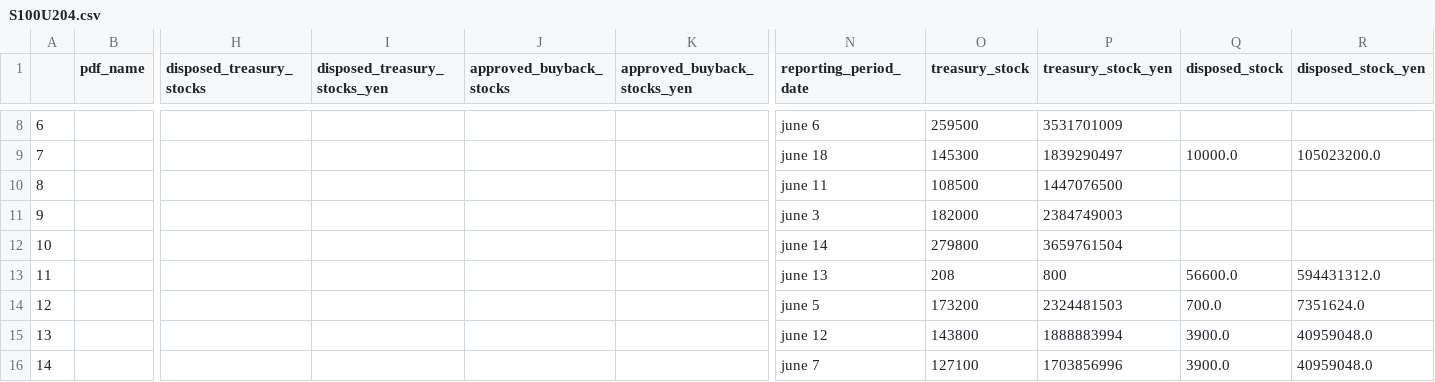
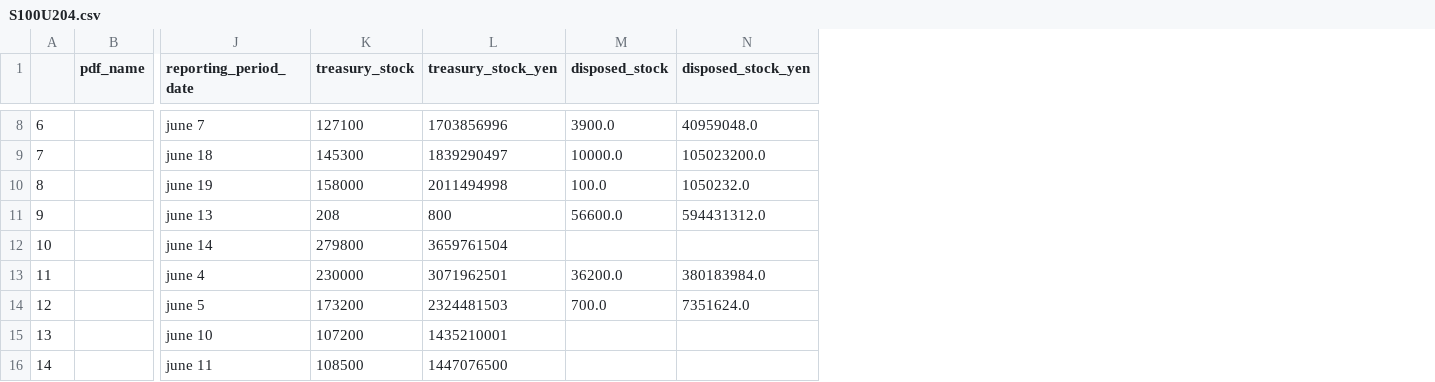
Before and after one commit to justy3/pyhelp, a CSV file: jpy_parser/data/S100U204.csv, drawn as a sheet; only a part is shown, gaps mark what is left out; removed rows and columns are numbered as before the commit, all else as after; the diff covers the shown part only; the diff names each change by its address in the sheet, - before the commit and + after, or states it on an @@ line.

```diff
--- a/jpy_parser/data/S100U204.csv
+++ b/jpy_parser/data/S100U204.csv
-column H (disposed_treasury_stocks), empty
-column I (disposed_treasury_stocks_yen), empty
-column J (approved_buyback_stocks), empty
-column K (approved_buyback_stocks_yen), empty
-J8 (reporting_period_date): june 6
+J8 (reporting_period_date): june 7
-K8 (treasury_stock): 259500
+K8 (treasury_stock): 127100
-L8 (treasury_stock_yen): 3531701009
+L8 (treasury_stock_yen): 1703856996
-M8 (disposed_stock): (empty)
+M8 (disposed_stock): 3900.0
-N8 (disposed_stock_yen): (empty)
+N8 (disposed_stock_yen): 40959048.0
-J10 (reporting_period_date): june 11
+J10 (reporting_period_date): june 19
-K10 (treasury_stock): 108500
+K10 (treasury_stock): 158000
-L10 (treasury_stock_yen): 1447076500
+L10 (treasury_stock_yen): 2011494998
-M10 (disposed_stock): (empty)
+M10 (disposed_stock): 100.0
-N10 (disposed_stock_yen): (empty)
+N10 (disposed_stock_yen): 1050232.0
-J11 (reporting_period_date): june 3
+J11 (reporting_period_date): june 13
-K11 (treasury_stock): 182000
+K11 (treasury_stock): 208
-L11 (treasury_stock_yen): 2384749003
+L11 (treasury_stock_yen): 800
-M11 (disposed_stock): (empty)
+M11 (disposed_stock): 56600.0
-N11 (disposed_stock_yen): (empty)
+N11 (disposed_stock_yen): 594431312.0
-J13 (reporting_period_date): june 13
+J13 (reporting_period_date): june 4
-K13 (treasury_stock): 208
+K13 (treasury_stock): 230000
-L13 (treasury_stock_yen): 800
+L13 (treasury_stock_yen): 3071962501
-M13 (disposed_stock): 56600.0
+M13 (disposed_stock): 36200.0
-N13 (disposed_stock_yen): 594431312.0
+N13 (disposed_stock_yen): 380183984.0
-J15 (reporting_period_date): june 12
+J15 (reporting_period_date): june 10
-K15 (treasury_stock): 143800
+K15 (treasury_stock): 107200
-L15 (treasury_stock_yen): 1888883994
+L15 (treasury_stock_yen): 1435210001
-M15:M16 (disposed_stock): 3900.0
+M15:M16 (disposed_stock): (empty)
-N15:N16 (disposed_stock_yen): 40959048.0
+N15:N16 (disposed_stock_yen): (empty)
-J16 (reporting_period_date): june 7
+J16 (reporting_period_date): june 11
-K16 (treasury_stock): 127100
+K16 (treasury_stock): 108500
-L16 (treasury_stock_yen): 1703856996
+L16 (treasury_stock_yen): 1447076500
```
Also changed, not shown: 26 edited cells elsewhere in this file, jpy_parser/data/S100T9LP.csv, jpy_parser/data/S100TE73.csv, 13 other files.
